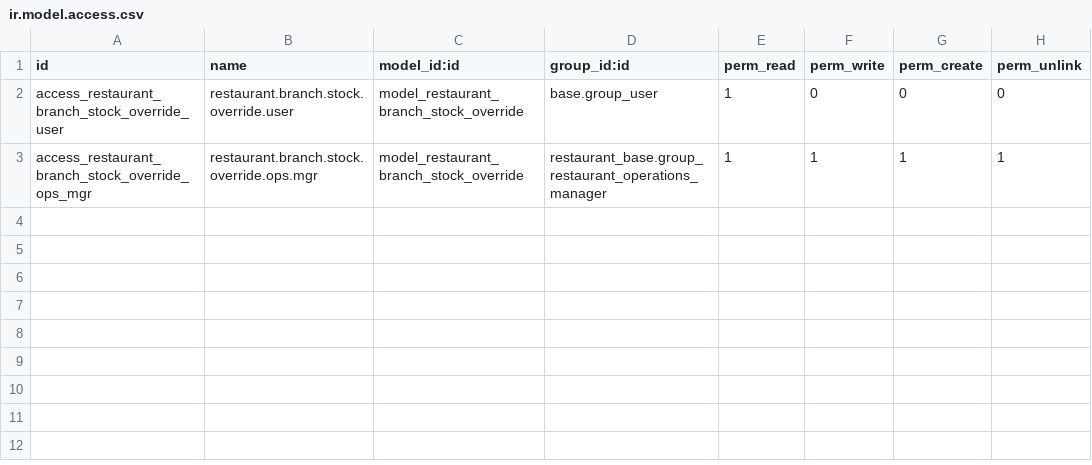
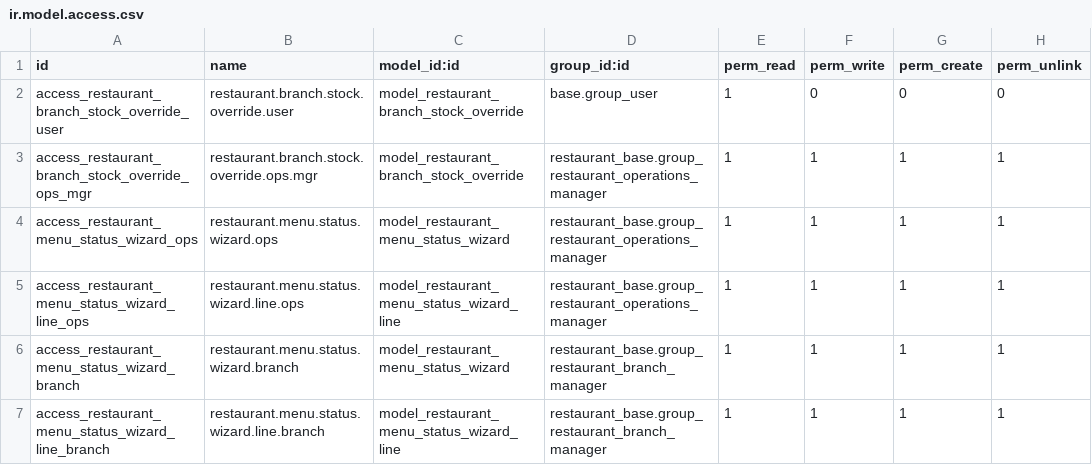
Before and after one commit to StevenBahaa/restaurant_system, a CSV file: custom_addons/restaurant_inventory/security/ir.model.access.csv, drawn as a sheet.

Commit message:
feat(restaurant_inventory): implement UC-B Branch Menu Status Dashboard

```diff
--- a/custom_addons/restaurant_inventory/security/ir.model.access.csv
+++ b/custom_addons/restaurant_inventory/security/ir.model.access.csv
@@ -3 +3,5 @@ access_restaurant_branch_stock_override_user,restaurant.branch.stock.override.us
 access_restaurant_branch_stock_override_ops_mgr,restaurant.branch.stock.override.ops.mgr,model_restaurant_branch_stock_override,restaurant_base.group_restaurant_operations_manager,1,1,1,1
+access_restaurant_menu_status_wizard_ops,restaurant.menu.status.wizard.ops,model_restaurant_menu_status_wizard,restaurant_base.group_restaurant_operations_manager,1,1,1,1
+access_restaurant_menu_status_wizard_line_ops,restaurant.menu.status.wizard.line.ops,model_restaurant_menu_status_wizard_line,restaurant_base.group_restaurant_operations_manager,1,1,1,1
+access_restaurant_menu_status_wizard_branch,restaurant.menu.status.wizard.branch,model_restaurant_menu_status_wizard,restaurant_base.group_restaurant_branch_manager,1,1,1,1
+access_restaurant_menu_status_wizard_line_branch,restaurant.menu.status.wizard.line.branch,model_restaurant_menu_status_wizard_line,restaurant_base.group_restaurant_branch_manager,1,1,1,1
```
Also changed, not shown: 5 other files.
